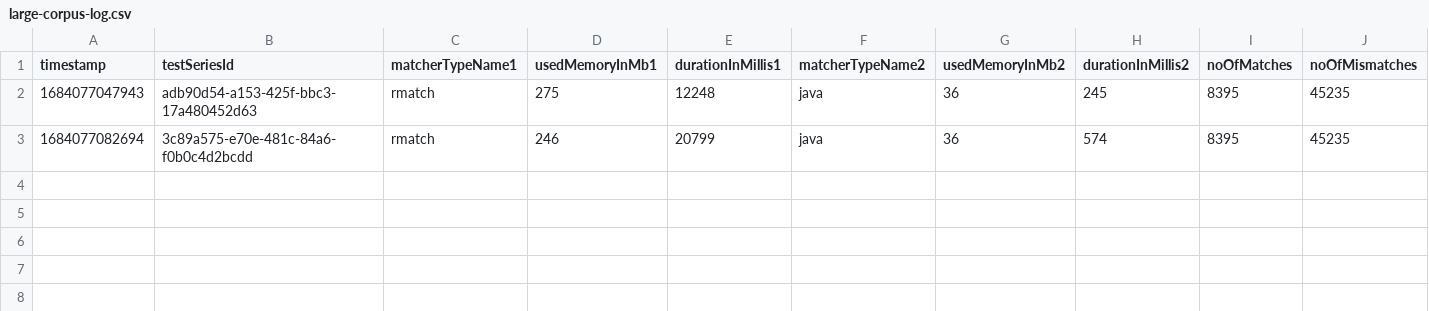
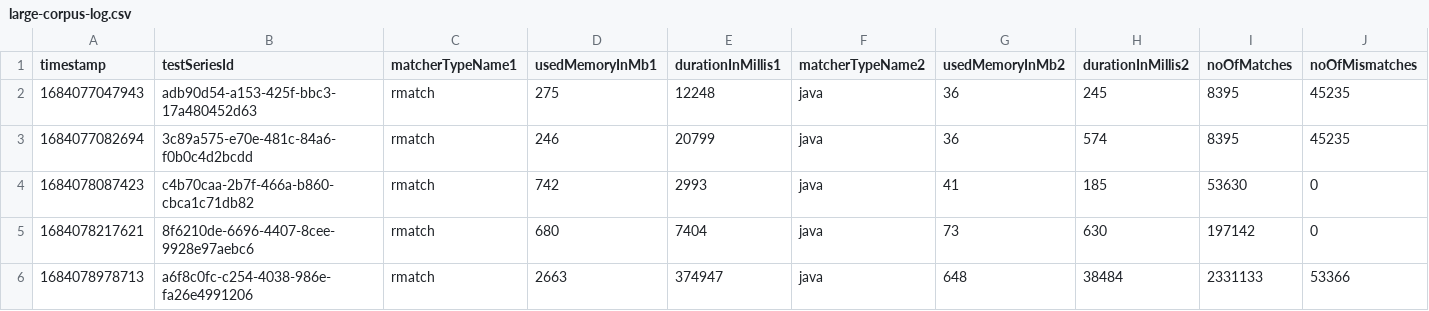
Before and after one commit to la3lma/rmatch, a CSV file: rmatch-tester/logs/large-corpus-log.csv, drawn as a sheet; only a part is shown; rows hold the shown columns only; the diff names each change by its address in the sheet, - before the commit and + after, or states it on an @@ line.

```diff
--- a/rmatch-tester/logs/large-corpus-log.csv
+++ b/rmatch-tester/logs/large-corpus-log.csv
+row 4: 1684078087423 | c4b70caa-2b7f-466a-b860-cbca1c71db82 | rmatch | 742 | 2993 | java | 41 | 185 | 53630 | 0
+row 5: 1684078217621 | 8f6210de-6696-4407-8cee-9928e97aebc6 | rmatch | 680 | 7404 | java | 73 | 630 | 197142 | 0
+row 6: 1684078978713 | a6f8c0fc-c254-4038-986e-fa26e4991206 | rmatch | 2663 | 374947 | java | 648 | 38484 | 2331133 | 53366
```
Also changed, not shown: 1 other file.
